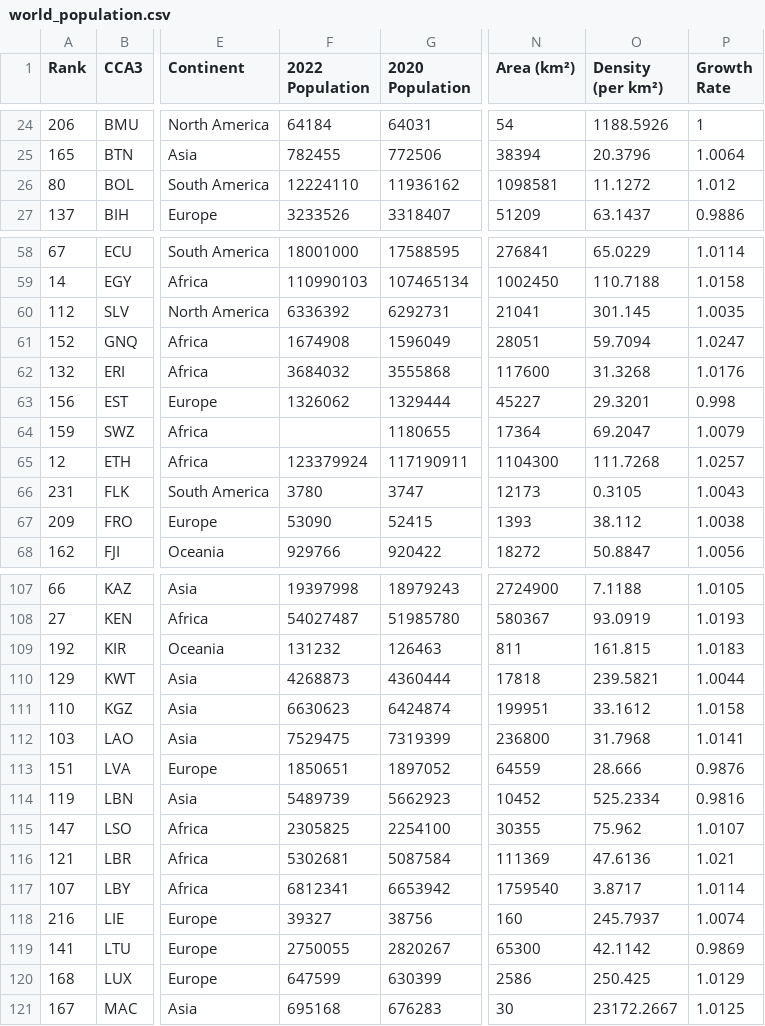
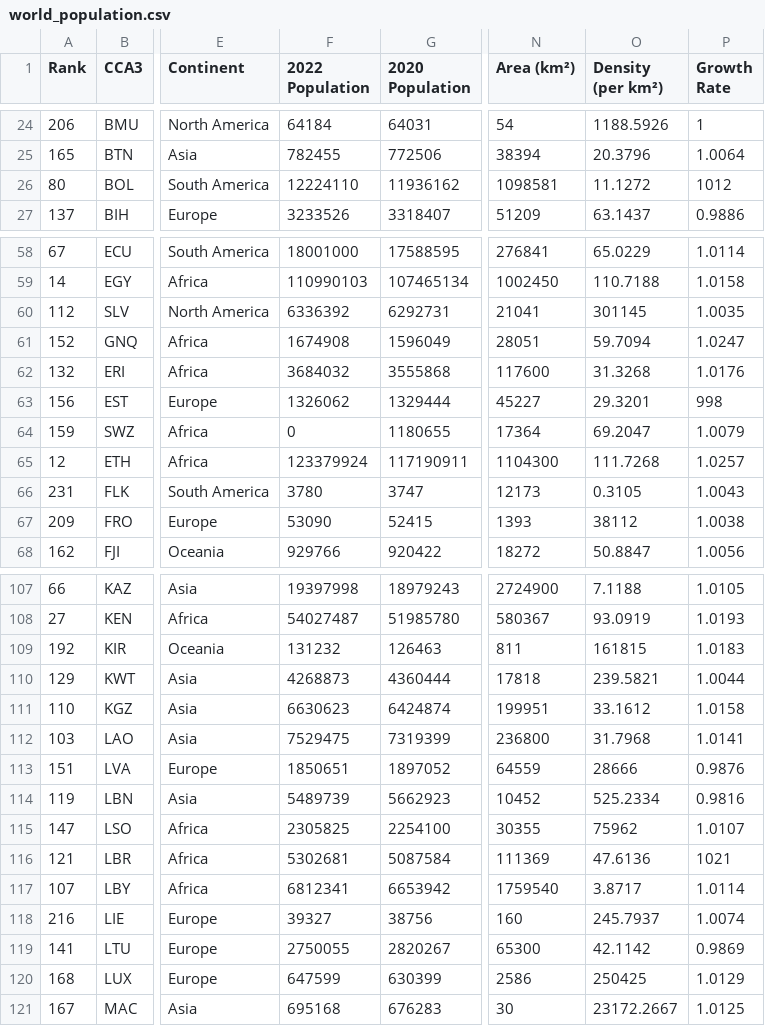
Before and after one commit to pauloabraao/dashboard_world_population, a CSV file: world_population.csv, drawn as a sheet; only a part is shown, gaps mark what is left out; the diff covers the shown part only; the diff names each change by its address in the sheet, - before the commit and + after, or states it on an @@ line.

```diff
--- a/world_population.csv
+++ b/world_population.csv
-P26 (Growth Rate): 1.012
+P26 (Growth Rate): 1012
-O60 (Density (per km²)): 301.145
+O60 (Density (per km²)): 301145
-P63 (Growth Rate): 0.998
+P63 (Growth Rate): 998
-F64 (2022 Population): (empty)
+F64 (2022 Population): 0
-O67 (Density (per km²)): 38.112
+O67 (Density (per km²)): 38112
-O109 (Density (per km²)): 161.815
+O109 (Density (per km²)): 161815
-O113 (Density (per km²)): 28.666
+O113 (Density (per km²)): 28666
-O115 (Density (per km²)): 75.962
+O115 (Density (per km²)): 75962
-P116 (Growth Rate): 1.021
+P116 (Growth Rate): 1021
-O120 (Density (per km²)): 250.425
+O120 (Density (per km²)): 250425
```
Also changed, not shown: 27 edited cells elsewhere in this file, 2 other files.
